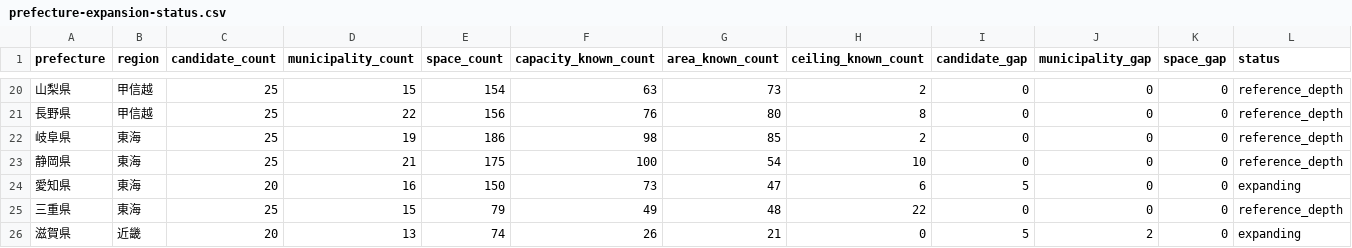
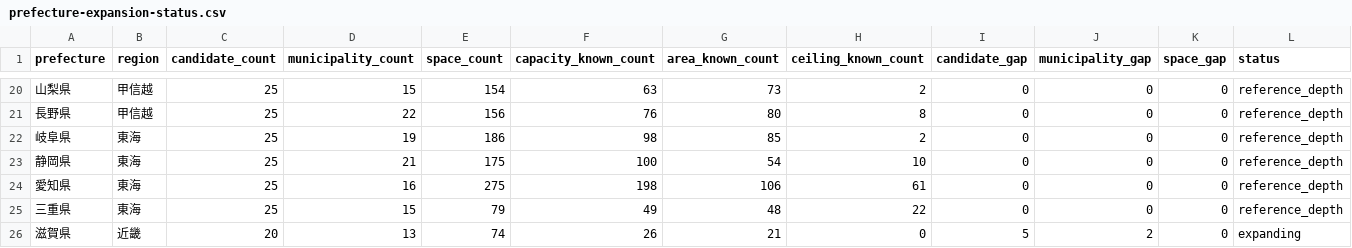
Before and after one commit to aratama-ship-it/venue-monosashi, a CSV file: data/prefecture-expansion-status.csv, drawn as a sheet; only a part is shown, gaps mark what is left out.

```diff
--- a/data/prefecture-expansion-status.csv
+++ b/data/prefecture-expansion-status.csv
@@ -23,3 +23,3 @@ prefecture,region,candidate_count,municipality_count,space_count,capacity_known_
 静岡県,東海,25,21,175,100,54,10,0,0,0,reference_depth
-愛知県,東海,20,16,150,73,47,6,5,0,0,expanding
+愛知県,東海,25,16,275,198,106,61,0,0,0,reference_depth
 三重県,東海,25,15,79,49,48,22,0,0,0,reference_depth
```
Also changed, not shown: data/candidate-venues.csv, 2 other files.
